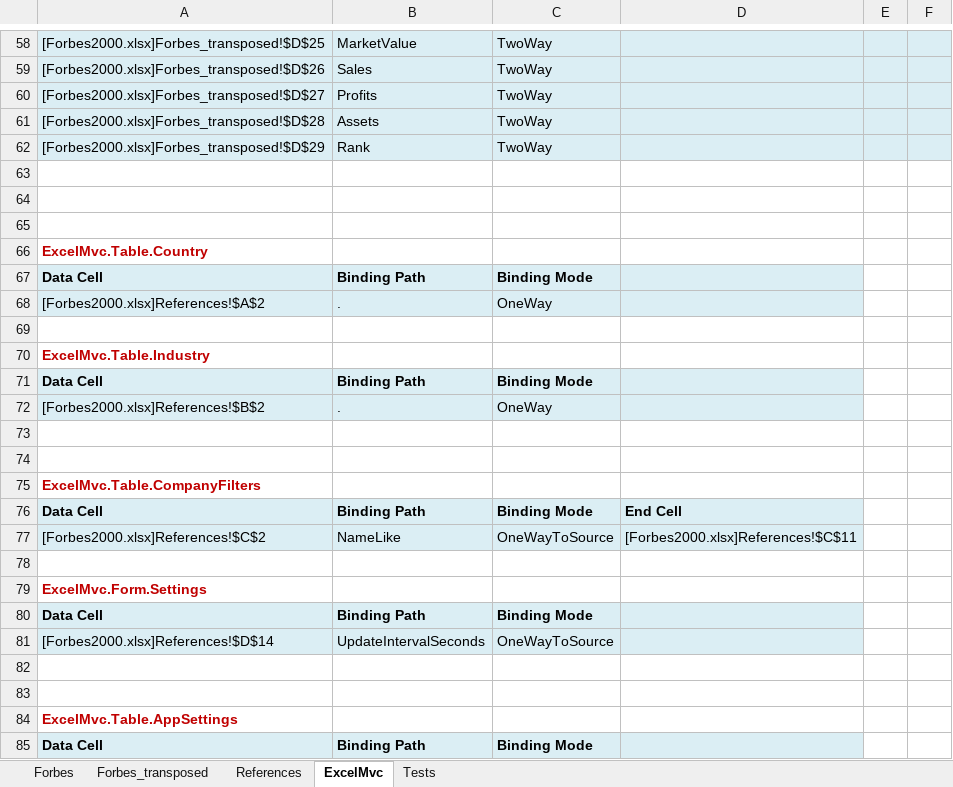
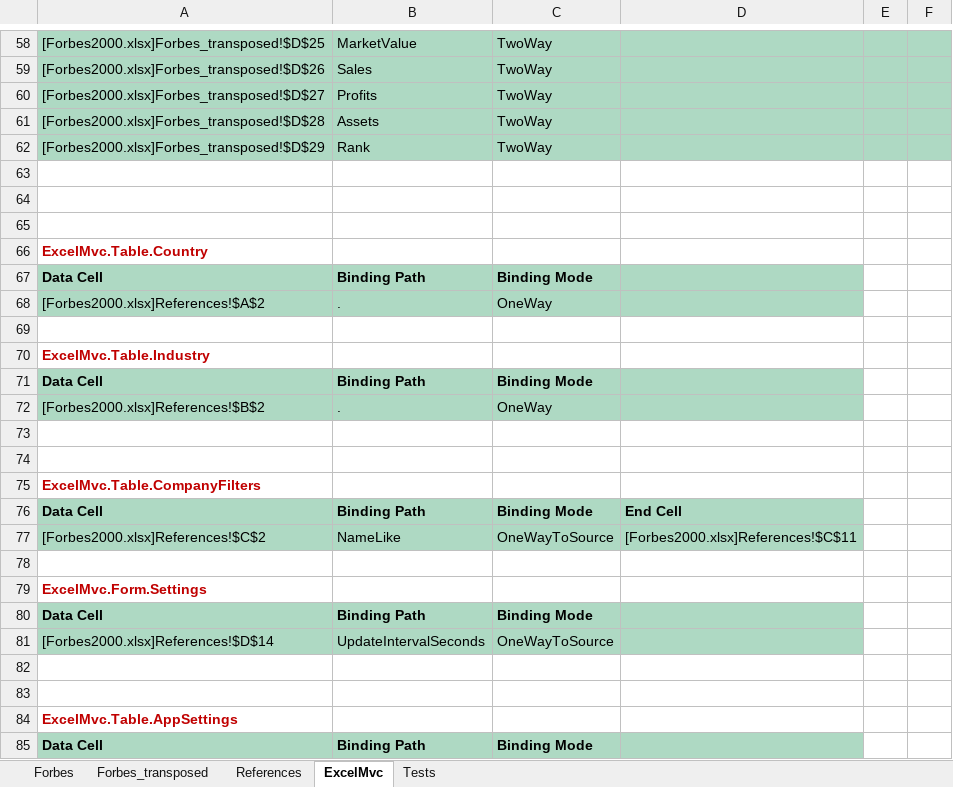
Before and after one commit to triaxia/ExcelMVC, an Excel workbook: Examples/Sample/Sample.Views/Forbes2000.xlsx, sheet ExcelMvc, drawn as a sheet; only a part is shown, gaps mark what is left out; values as stored, in another font and other column widths than the file's, no borders; charts and pictures not drawn; the diff covers the shown part only; the diff names each change by its address in the sheet, - before the commit and + after, or states it on an @@ line.

Commit message:
Polished colors in Forbes sample application and added ExcelMVC labels in order to meet ExcelMVC design. Colors are greenish / redish, the former in order to meet Excel colorscheme, the latter used for emphasis.

```diff
--- a/Examples/Sample/Sample.Views/Forbes2000.xlsx (sheet ExcelMvc)
+++ b/Examples/Sample/Sample.Views/Forbes2000.xlsx (sheet ExcelMvc)
-A58:F62 fill: #DBEEF4
+A58:F62 fill: #AED9C3
-A67:D68 fill: #DBEEF4
+A67:D68 fill: #AED9C3
-A71:D72 fill: #DBEEF4
+A71:D72 fill: #AED9C3
-A76:D77 fill: #DBEEF4
+A76:D77 fill: #AED9C3
-A80:D81 fill: #DBEEF4
+A80:D81 fill: #AED9C3
-A85:D85 fill: #DBEEF4
+A85:D85 fill: #AED9C3
```
Also changed, not shown: 1 edited cell and cell formats elsewhere in this sheet, sheet Forbes_transposed, sheet Forbes, sheet References, charts or pictures.
